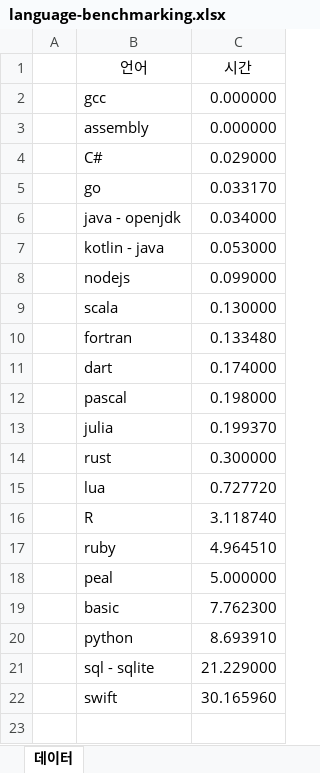
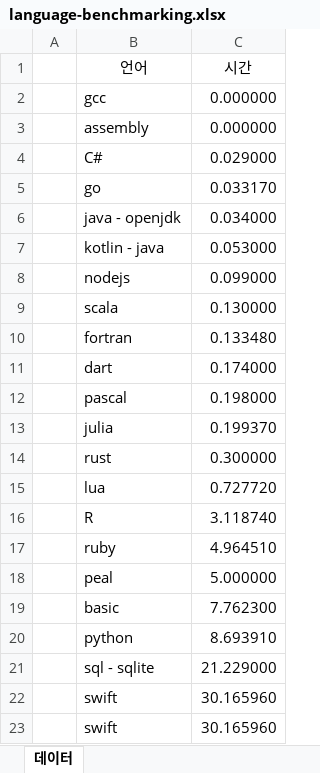
Before and after one commit to bluetsys/-language-benchmarking, an Excel workbook: language-benchmarking.xlsx, sheet 데이터, drawn as a sheet; values as stored, in another font and other column widths than the file's, no borders; charts and pictures and table styles not drawn; the diff names each change by its address in the sheet, - before the commit and + after, or states it on an @@ line.

```diff
--- a/language-benchmarking.xlsx (sheet 데이터)
+++ b/language-benchmarking.xlsx (sheet 데이터)
+row 23:  | swift | 30.165960
```
Also changed, not shown: charts or pictures, Chart Sheet.xlsx.
